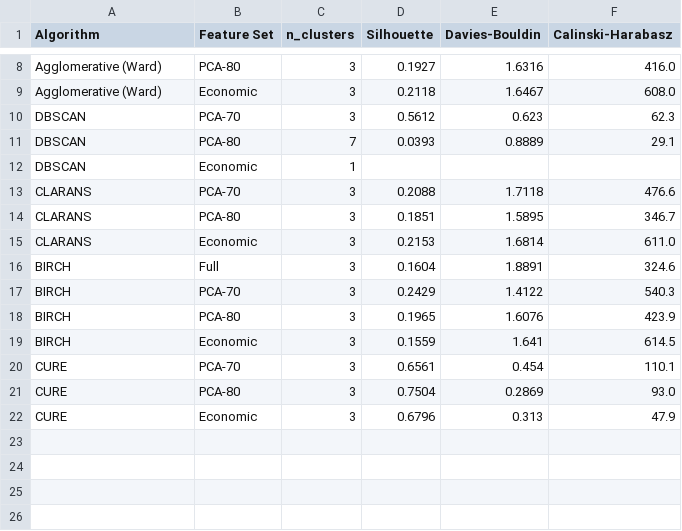
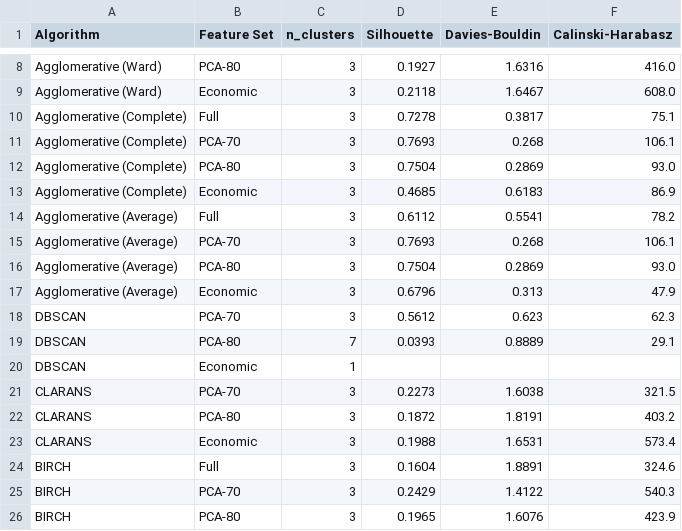
Before and after one commit to davidcuruvija/ip2-project-2026, a CSV file: results/clustering_results.csv, drawn as a sheet; only a part is shown, gaps mark what is left out; the shorter side is filled out with more unchanged rows.

```diff
--- a/results/clustering_results.csv
+++ b/results/clustering_results.csv
@@ -9,2 +9,10 @@ Agglomerative (Ward),PCA-80,3,0.1927,1.6316,416.0
 Agglomerative (Ward),Economic,3,0.2118,1.6467,608.0
+Agglomerative (Complete),Full,3,0.7278,0.3817,75.1
+Agglomerative (Complete),PCA-70,3,0.7693,0.268,106.1
+Agglomerative (Complete),PCA-80,3,0.7504,0.2869,93.0
+Agglomerative (Complete),Economic,3,0.4685,0.6183,86.9
+Agglomerative (Average),Full,3,0.6112,0.5541,78.2
+Agglomerative (Average),PCA-70,3,0.7693,0.268,106.1
+Agglomerative (Average),PCA-80,3,0.7504,0.2869,93.0
+Agglomerative (Average),Economic,3,0.6796,0.313,47.9
 DBSCAN,PCA-70,3,0.5612,0.623,62.3
@@ -12,5 +20,5 @@ DBSCAN,PCA-80,7,0.0393,0.8889,29.1
 DBSCAN,Economic,1,,,
-CLARANS,PCA-70,3,0.2088,1.7118,476.6
-CLARANS,PCA-80,3,0.1851,1.5895,346.7
-CLARANS,Economic,3,0.2153,1.6814,611.0
+CLARANS,PCA-70,3,0.2273,1.6038,321.5
+CLARANS,PCA-80,3,0.1872,1.8191,403.2
+CLARANS,Economic,3,0.1988,1.6531,573.4
 BIRCH,Full,3,0.1604,1.8891,324.6
```
Also changed, not shown: 7 other files.
